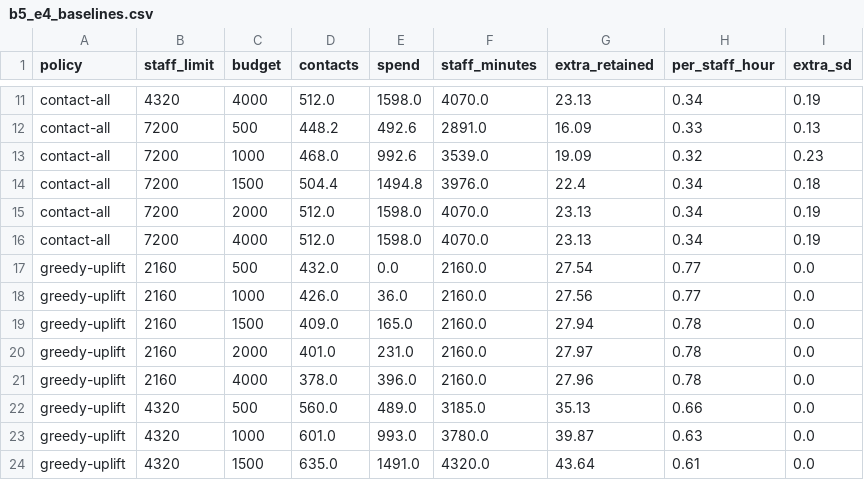
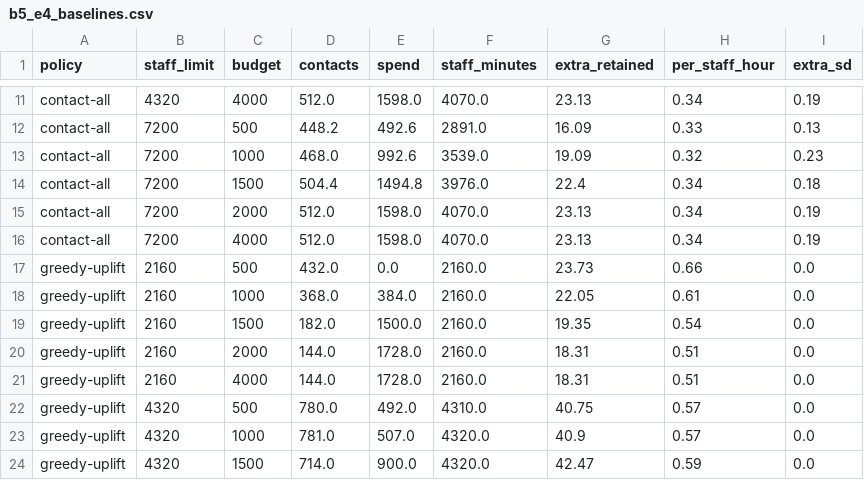
Before and after one commit to sgtaziz/IRS-PM-2026-08-17-ISFT-GRP-16-AnchorAI, a CSV file: SystemCode/notebooks/results/b5_e4_baselines.csv, drawn as a sheet; only a part is shown, gaps mark what is left out; the diff covers the shown part only.

Commit message:
exp(optimisation): rerun plan model notebook on cbr uplift

```diff
--- a/SystemCode/notebooks/results/b5_e4_baselines.csv
+++ b/SystemCode/notebooks/results/b5_e4_baselines.csv
@@ -16,9 +16,9 @@ contact-all,7200,2000,512.0,1598.0,4070.0,23.13,0.34,0.19
 contact-all,7200,4000,512.0,1598.0,4070.0,23.13,0.34,0.19
-greedy-uplift,2160,500,432.0,0.0,2160.0,27.54,0.77,0.0
-greedy-uplift,2160,1000,426.0,36.0,2160.0,27.56,0.77,0.0
-greedy-uplift,2160,1500,409.0,165.0,2160.0,27.94,0.78,0.0
-greedy-uplift,2160,2000,401.0,231.0,2160.0,27.97,0.78,0.0
-greedy-uplift,2160,4000,378.0,396.0,2160.0,27.96,0.78,0.0
-greedy-uplift,4320,500,560.0,489.0,3185.0,35.13,0.66,0.0
-greedy-uplift,4320,1000,601.0,993.0,3780.0,39.87,0.63,0.0
-greedy-uplift,4320,1500,635.0,1491.0,4320.0,43.64,0.61,0.0
+greedy-uplift,2160,500,432.0,0.0,2160.0,23.73,0.66,0.0
+greedy-uplift,2160,1000,368.0,384.0,2160.0,22.05,0.61,0.0
+greedy-uplift,2160,1500,182.0,1500.0,2160.0,19.35,0.54,0.0
+greedy-uplift,2160,2000,144.0,1728.0,2160.0,18.31,0.51,0.0
+greedy-uplift,2160,4000,144.0,1728.0,2160.0,18.31,0.51,0.0
+greedy-uplift,4320,500,780.0,492.0,4310.0,40.75,0.57,0.0
+greedy-uplift,4320,1000,781.0,507.0,4320.0,40.9,0.57,0.0
+greedy-uplift,4320,1500,714.0,900.0,4320.0,42.47,0.59,0.0
```
Also changed, not shown: 32 edited cells elsewhere in this file, 2 other files.
